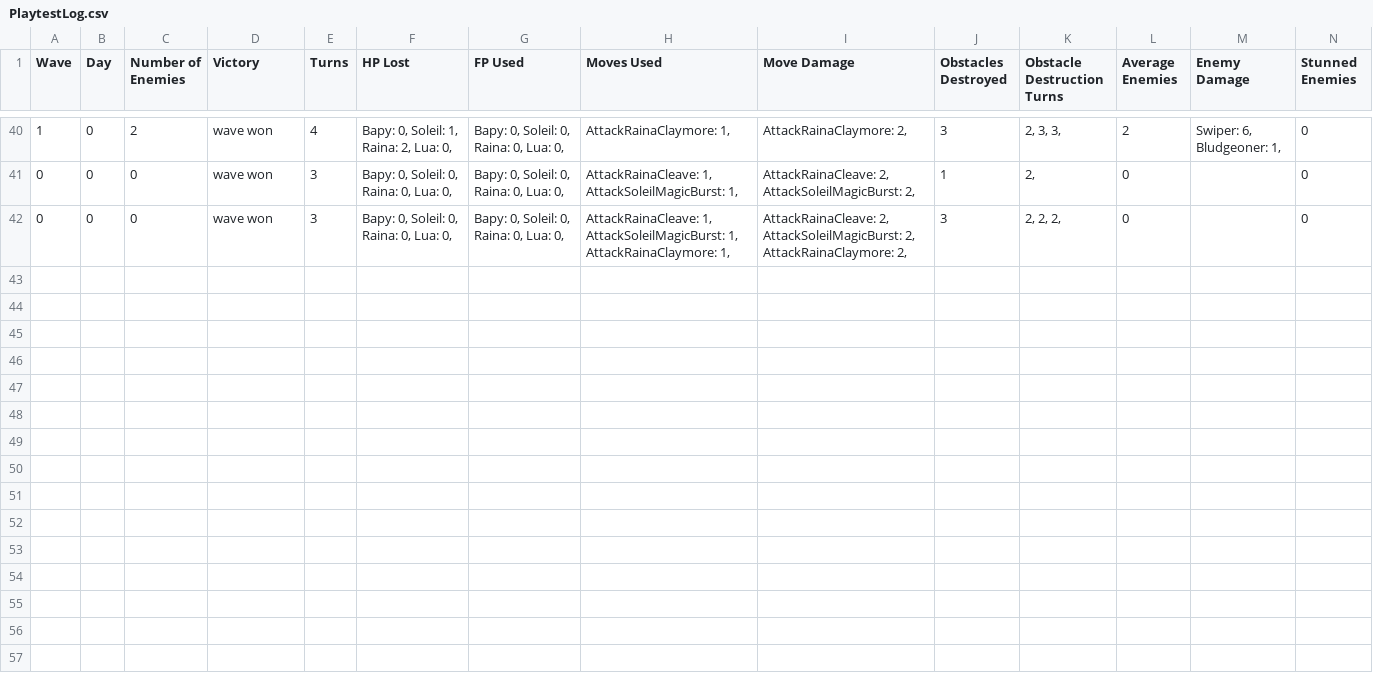
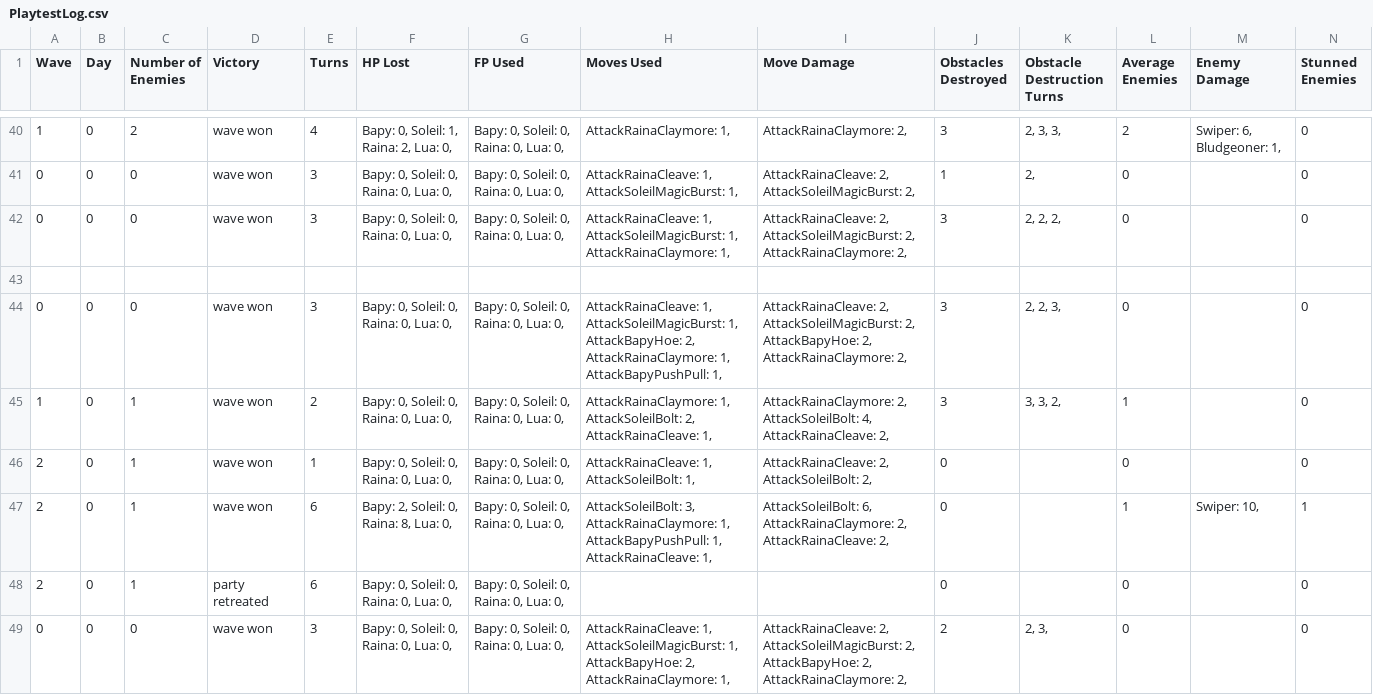
Before and after one commit to ValentinoAbate/HeartOfEnya, a CSV file: HeartOfEnya/HeartOfEnya/Assets/PlaytestLog.csv, drawn as a sheet; only a part is shown, gaps mark what is left out; rows hold the shown columns only; the diff names each change by its address in the sheet, - before the commit and + after, or states it on an @@ line.

Commit message:
Build edits
- Ran into an error and lost my commit message rip

```diff
--- a/HeartOfEnya/HeartOfEnya/Assets/PlaytestLog.csv
+++ b/HeartOfEnya/HeartOfEnya/Assets/PlaytestLog.csv
+row 43: (empty)
+row 44: 0 | 0 | 0 | wave won | 3 | Bapy: 0, Soleil: 0, Raina: 0, Lua: 0, | Bapy: 0, Soleil: 0, Raina: 0, Lua: 0, | AttackRainaCleave: 1, AttackSoleilMagicBurst: 1, AttackBapyHoe: 2, AttackRainaClaymore: 1, AttackBapyPushPull: 1, | AttackRainaCleave: 2, AttackSoleilMagicBurst: 2, AttackBapyHoe: 2, AttackRainaClaymore: 2, | 3 | 2, 2, 3, | 0 |  | 0
+row 45: 1 | 0 | 1 | wave won | 2 | Bapy: 0, Soleil: 0, Raina: 0, Lua: 0, | Bapy: 0, Soleil: 0, Raina: 0, Lua: 0, | AttackRainaClaymore: 1, AttackSoleilBolt: 2, AttackRainaCleave: 1, | AttackRainaClaymore: 2, AttackSoleilBolt: 4, AttackRainaCleave: 2, | 3 | 3, 3, 2, | 1 |  | 0
+row 46: 2 | 0 | 1 | wave won | 1 | Bapy: 0, Soleil: 0, Raina: 0, Lua: 0, | Bapy: 0, Soleil: 0, Raina: 0, Lua: 0, | AttackRainaCleave: 1, AttackSoleilBolt: 1, | AttackRainaCleave: 2, AttackSoleilBolt: 2, | 0 |  | 0 |  | 0
+row 47: 2 | 0 | 1 | wave won | 6 | Bapy: 2, Soleil: 0, Raina: 8, Lua: 0, | Bapy: 0, Soleil: 0, Raina: 0, Lua: 0, | AttackSoleilBolt: 3, AttackRainaClaymore: 1, AttackBapyPushPull: 1, AttackRainaCleave: 1, | AttackSoleilBolt: 6, AttackRainaClaymore: 2, AttackRainaCleave: 2, | 0 |  | 1 | Swiper: 10, | 1
+row 48: 2 | 0 | 1 | party retreated | 6 | Bapy: 0, Soleil: 0, Raina: 0, Lua: 0, | Bapy: 0, Soleil: 0, Raina: 0, Lua: 0, |  |  | 0 |  | 0 |  | 0
+row 49: 0 | 0 | 0 | wave won | 3 | Bapy: 0, Soleil: 0, Raina: 0, Lua: 0, | Bapy: 0, Soleil: 0, Raina: 0, Lua: 0, | AttackRainaCleave: 1, AttackSoleilMagicBurst: 1, AttackBapyHoe: 2, AttackRainaClaymore: 1, | AttackRainaCleave: 2, AttackSoleilMagicBurst: 2, AttackBapyHoe: 2, AttackRainaClaymore: 2, | 2 | 2, 3, | 0 |  | 0
```
Also changed, not shown: 24 other files.
